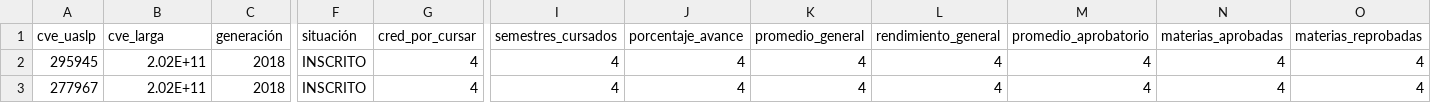
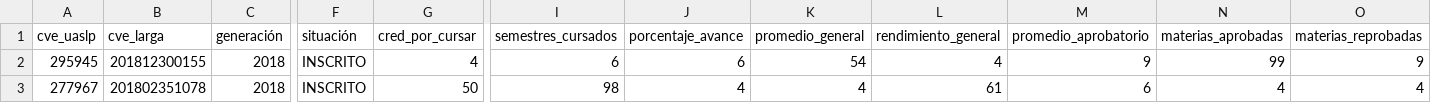
Before and after one commit to Cordova-Serrano/saa_2022, a CSV file: Pruebas SAA/004/b/ACC 2019-2020-I.csv, drawn as a sheet; only a part is shown, gaps mark what is left out; the diff names each change by its address in the sheet, - before the commit and + after, or states it on an @@ line.

```diff
--- a/Pruebas SAA/004/b/ACC 2019-2020-I.csv
+++ b/Pruebas SAA/004/b/ACC 2019-2020-I.csv
-B2 (cve_larga): 2.02E+11
+B2 (cve_larga): 201812300155
-I2 (semestres_cursados): 4
+I2 (semestres_cursados): 6
-J2 (porcentaje_avance): 4
+J2 (porcentaje_avance): 6
-K2 (promedio_general): 4
+K2 (promedio_general): 54
-M2 (promedio_aprobatorio): 4
+M2 (promedio_aprobatorio): 9
-N2 (materias_aprobadas): 4
+N2 (materias_aprobadas): 99
-O2 (materias_reprobadas): 4
+O2 (materias_reprobadas): 9
-B3 (cve_larga): 2.02E+11
+B3 (cve_larga): 201802351078
-G3 (cred_por_cursar): 4
+G3 (cred_por_cursar): 50
-I3 (semestres_cursados): 4
+I3 (semestres_cursados): 98
-L3 (rendimiento_general): 4
+L3 (rendimiento_general): 61
-M3 (promedio_aprobatorio): 4
+M3 (promedio_aprobatorio): 6
```
Also changed, not shown: Pruebas SAA/004/a/ACC 2019-2020-I.csv, Pruebas SAA/005/a/ACC 2019-2020-I.csv, 33 other files.
